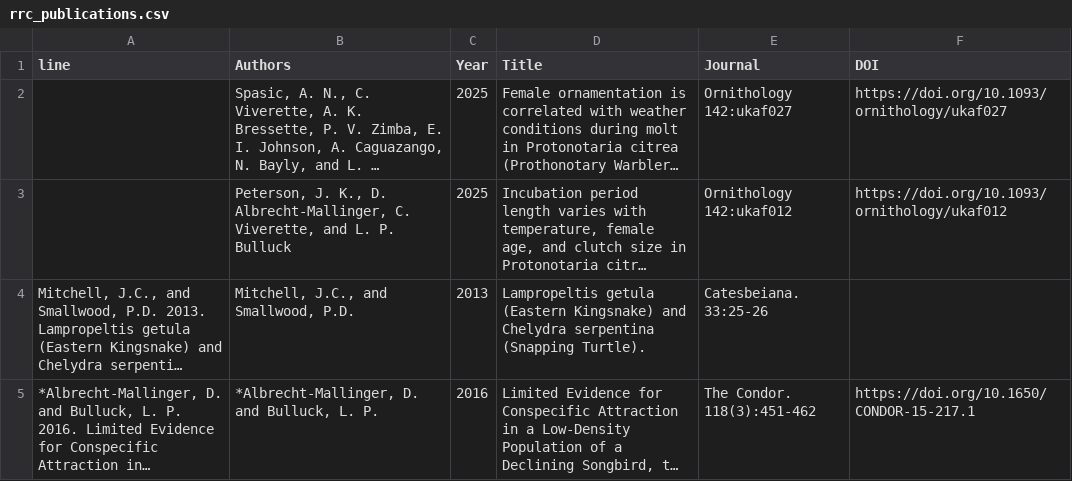
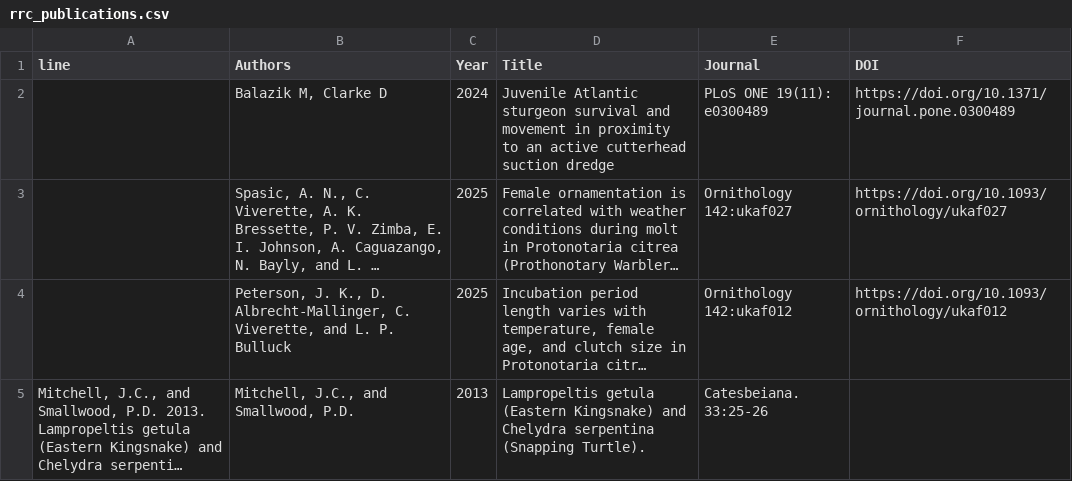
Before and after one commit to VCU-Rice-Rivers-Center/RRC-Bibliography, a CSV file: docs/files/rrc_publications.csv, drawn as a sheet; only a part is shown; the shorter side is filled out with more unchanged rows; long unchanged cells end in …; the diff names each change by its address in the sheet, - before the commit and + after, or states it on an @@ line.

Commit message:
Added one article to bibliography Oct 5 2026

```diff
--- a/docs/files/rrc_publications.csv
+++ b/docs/files/rrc_publications.csv
+row 2:  | Balazik M, Clarke D | 2024 | Juvenile Atlantic sturgeon survival and movement in proximity to an active cutterhead suction dredge | PLoS ONE 19(11): e0300489 | https://doi.org/10.1371/journal.pone.0300489
```
